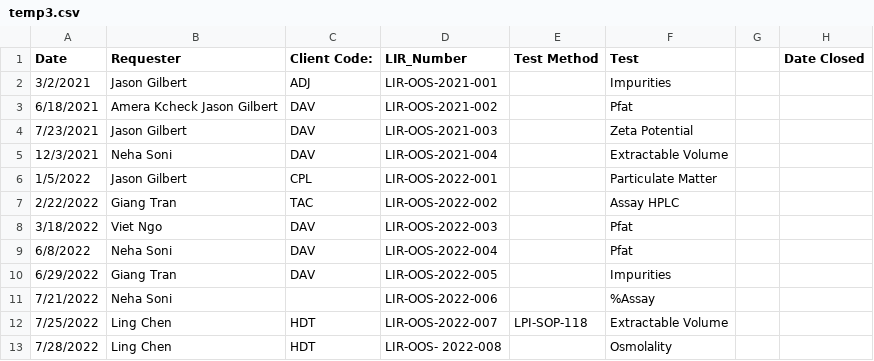
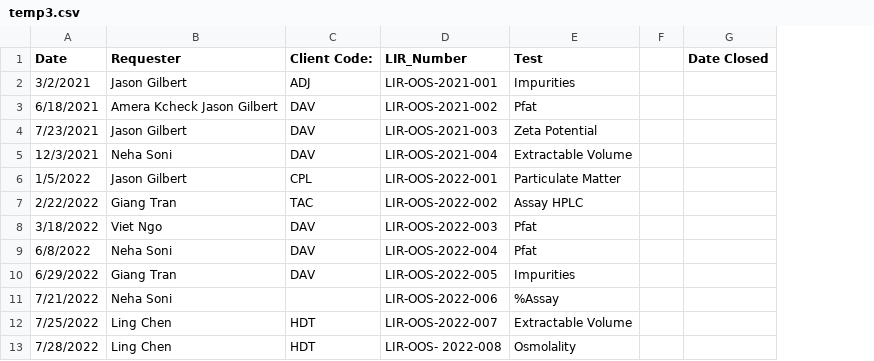
Before and after one commit to cpatterson71/Quality_Dashboard, a CSV file: temp3.csv, drawn as a sheet; the diff names each change by its address in the sheet, - before the commit and + after, or states it on an @@ line.

```diff
--- a/temp3.csv
+++ b/temp3.csv
-column E (Test Method), row 12: LPI-SOP-118
```
Also changed, not shown: temp.csv, 2 other files.
